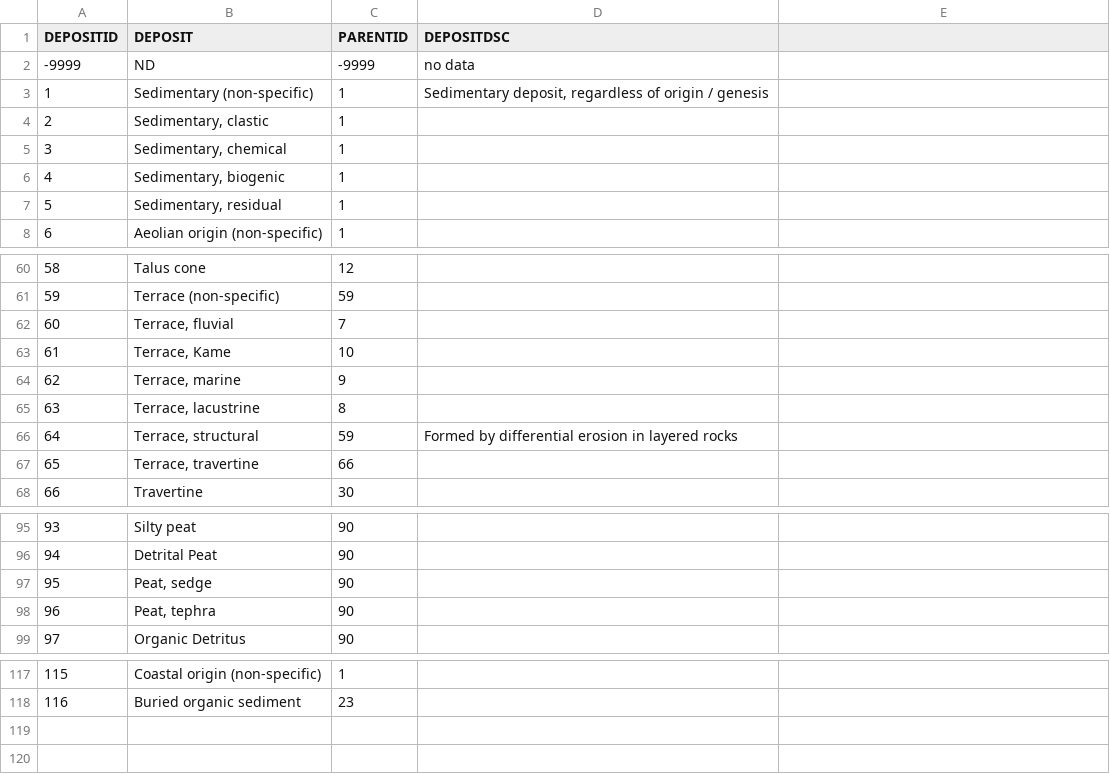
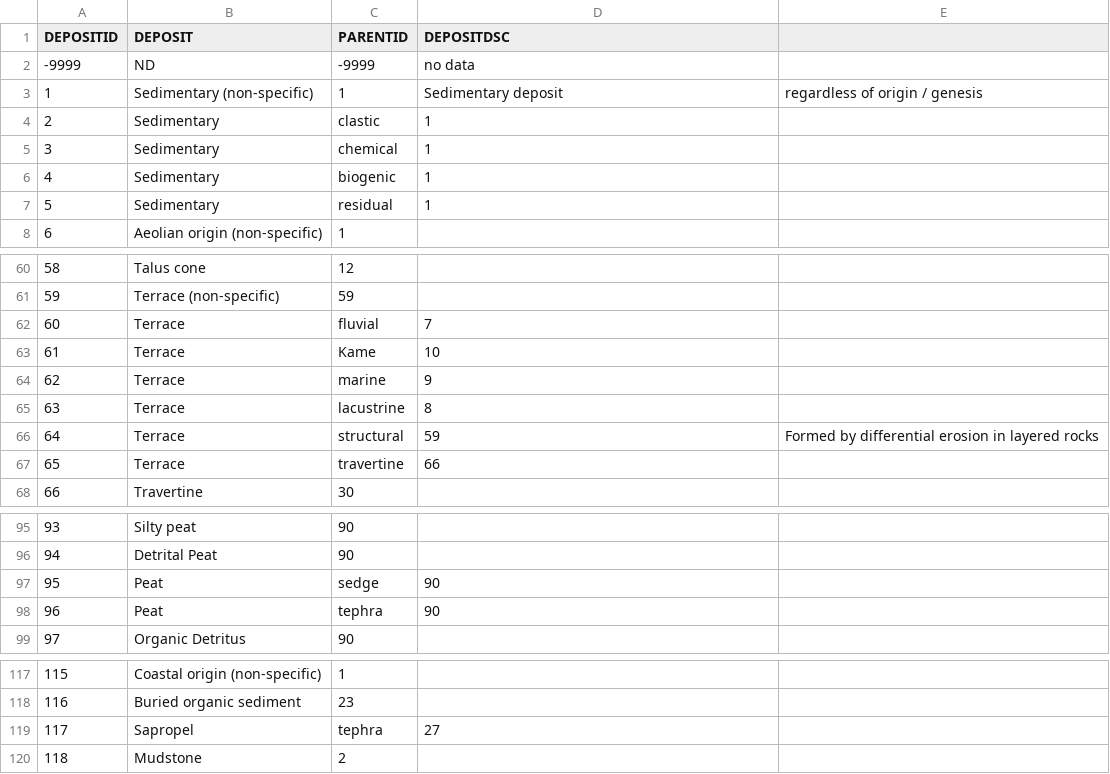
Before and after one commit to octopus-db/documentation, a CSV file: docs/source/csv_tables/cabah_depositID_FIELDS.csv, drawn as a sheet; only a part is shown, gaps mark what is left out; the diff covers the shown part only.

Commit message:
table updates

```diff
--- a/docs/source/csv_tables/cabah_depositID_FIELDS.csv
+++ b/docs/source/csv_tables/cabah_depositID_FIELDS.csv
@@ -2,7 +2,7 @@ DEPOSITID,DEPOSIT,PARENTID,DEPOSITDSC
 -9999,ND,-9999,no data
-1,Sedimentary (non-specific),1,"Sedimentary deposit, regardless of origin / genesis"
-2,"Sedimentary, clastic",1,
-3,"Sedimentary, chemical",1,
-4,"Sedimentary, biogenic",1,
-5,"Sedimentary, residual",1,
+1,Sedimentary (non-specific),1,Sedimentary deposit, regardless of origin / genesis
+2,Sedimentary, clastic,1,
+3,Sedimentary, chemical,1,
+4,Sedimentary, biogenic,1,
+5,Sedimentary, residual,1,
 6,Aeolian origin (non-specific),1,
@@ -61,8 +61,8 @@ DEPOSITID,DEPOSIT,PARENTID,DEPOSITDSC
 59,Terrace (non-specific),59,
-60,"Terrace, fluvial",7,
-61,"Terrace, Kame",10,
-62,"Terrace, marine",9,
-63,"Terrace, lacustrine",8,
-64,"Terrace, structural",59,Formed by differential erosion in layered rocks
-65,"Terrace, travertine",66,
+60,Terrace, fluvial,7,
+61,Terrace, Kame,10,
+62,Terrace, marine,9,
+63,Terrace, lacustrine,8,
+64,Terrace, structural,59,Formed by differential erosion in layered rocks
+65,Terrace, travertine,66,
 66,Travertine,30,
@@ -96,4 +96,4 @@ DEPOSITID,DEPOSIT,PARENTID,DEPOSITDSC
 94,Detrital Peat,90,
-95,"Peat, sedge",90,
-96,"Peat, tephra",90,
+95,Peat, sedge,90,
+96,Peat, tephra,90,
 97,Organic Detritus,90,
@@ -118 +118,3 @@ DEPOSITID,DEPOSIT,PARENTID,DEPOSITDSC
 116,Buried organic sediment,23,
+117,Sapropel, tephra,27,
+118,Mudstone,2,
```
Also changed, not shown: 4 edited cells elsewhere in this file, docs/source/csv_tables/cabah_methodID_FIELDS.csv, 8 other files.
